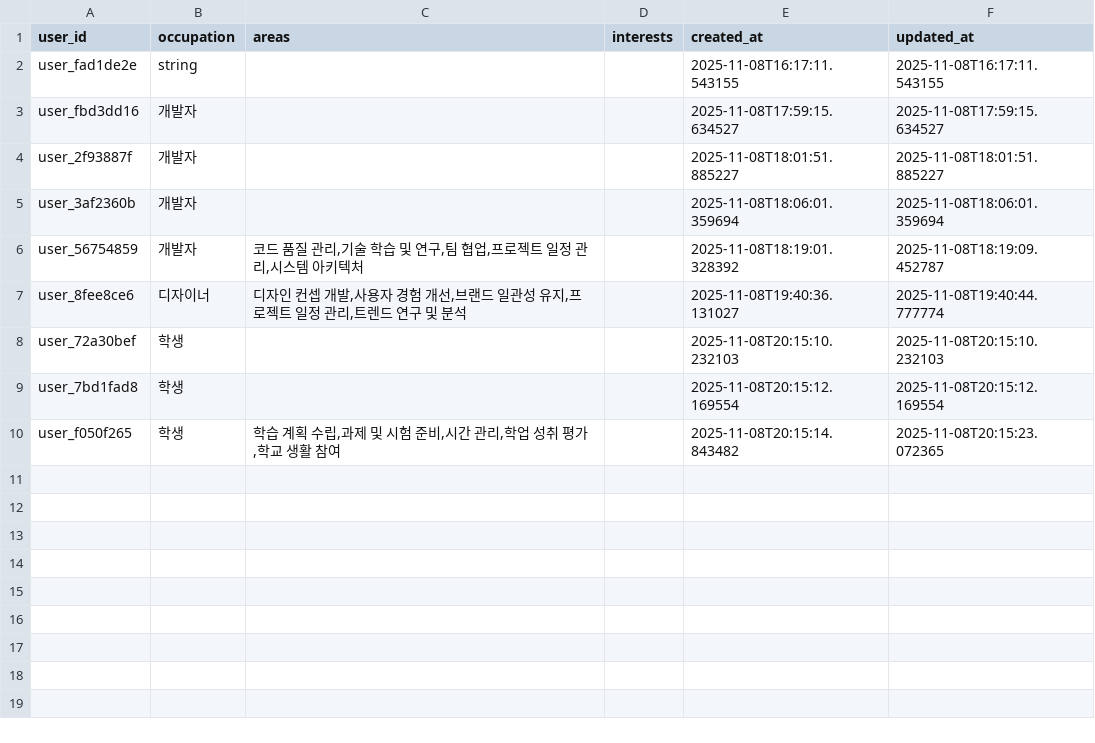
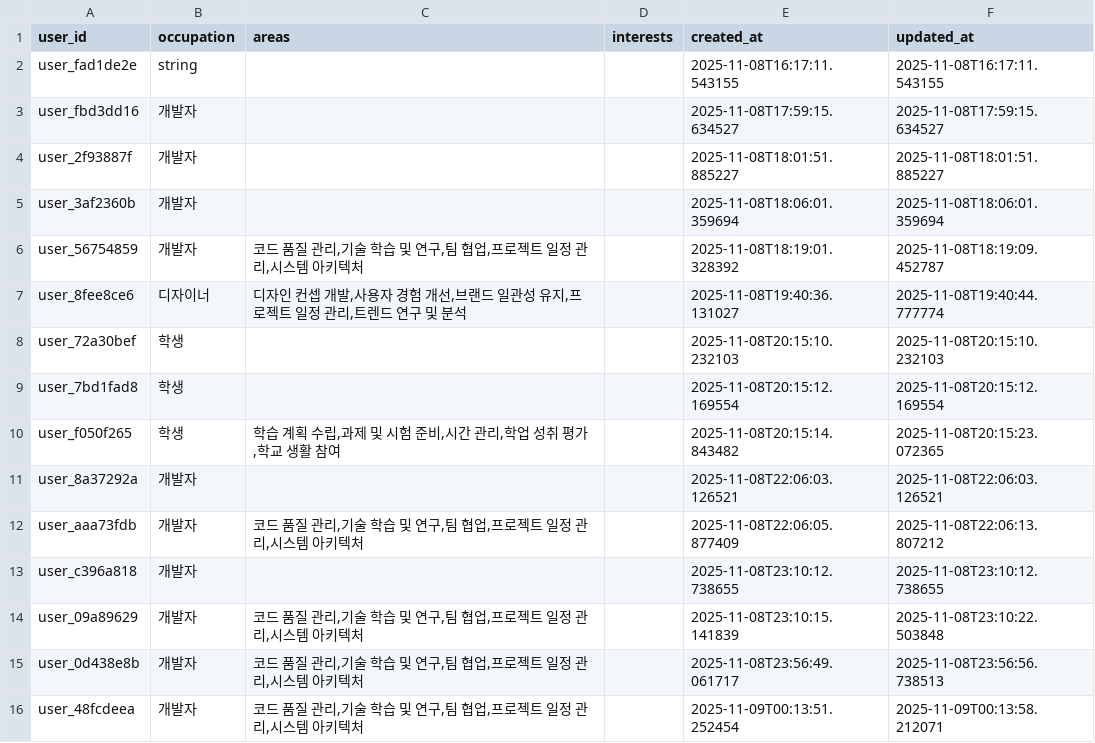
Before and after one commit to jjaayy2222/flownote-mvp, a CSV file: data/users/users_profiles.csv, drawn as a sheet.

```diff
--- a/data/users/users_profiles.csv
+++ b/data/users/users_profiles.csv
@@ -10 +10,7 @@ user_7bd1fad8,학생,,,2025-11-08T20:15:12.169554,2025-11-08T20:15:12.169554
 user_f050f265,학생,"학습 계획 수립,과제 및 시험 준비,시간 관리,학업 성취 평가,학교 생활 참여",,2025-11-08T20:15:14.843482,2025-11-08T20:15:23.072365
+user_8a37292a,개발자,,,2025-11-08T22:06:03.126521,2025-11-08T22:06:03.126521
+user_aaa73fdb,개발자,"코드 품질 관리,기술 학습 및 연구,팀 협업,프로젝트 일정 관리,시스템 아키텍처",,2025-11-08T22:06:05.877409,2025-11-08T22:06:13.807212
+user_c396a818,개발자,,,2025-11-08T23:10:12.738655,2025-11-08T23:10:12.738655
+user_09a89629,개발자,"코드 품질 관리,기술 학습 및 연구,팀 협업,프로젝트 일정 관리,시스템 아키텍처",,2025-11-08T23:10:15.141839,2025-11-08T23:10:22.503848
+user_0d438e8b,개발자,"코드 품질 관리,기술 학습 및 연구,팀 협업,프로젝트 일정 관리,시스템 아키텍처",,2025-11-08T23:56:49.061717,2025-11-08T23:56:56.738513
+user_48fcdeea,개발자,"코드 품질 관리,기술 학습 및 연구,팀 협업,프로젝트 일정 관리,시스템 아키텍처",,2025-11-09T00:13:51.252454,2025-11-09T00:13:58.212071
```
Also changed, not shown: 2 other files.
